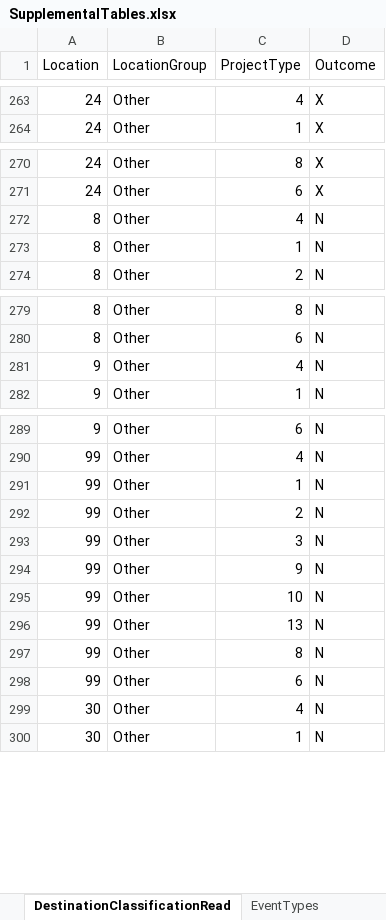
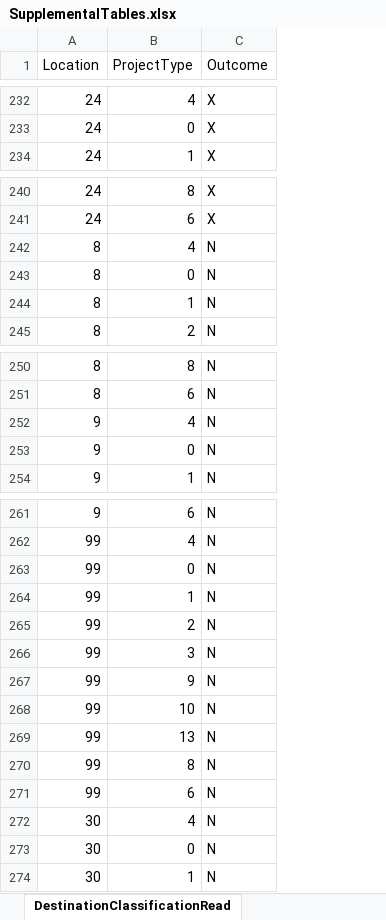
Before and after one commit to HUD-Data-Lab/DataLab, an Excel workbook: SupplementalTables.xlsx, sheet DestinationClassificationRead, drawn as a sheet; only a part is shown, gaps mark what is left out; values as stored, in another font and other column widths than the file's, no cell formats; table styles not drawn; removed rows and columns are numbered as before the commit, all else as after; the diff covers the shown part only; the diff names each change by its address in the sheet, - before the commit and + after, or states it on an @@ line.

```diff
--- a/SupplementalTables.xlsx (sheet DestinationClassificationRead)
+++ b/SupplementalTables.xlsx (sheet DestinationClassificationRead)
-column B (LocationGroup), rows 263-264: Other | Other; rows 270-274: all Other; rows 279-282: all Other; rows 289-300: all Other
+row 233: 24 | 0 | X
+row 243: 8 | 0 | N
+row 253: 9 | 0 | N
+row 263: 99 | 0 | N
+row 273: 30 | 0 | N
```
Also changed, not shown: other rows of this sheet, sheet DestinationClassification, other sheet tabs, cell formats, 4 other files.
